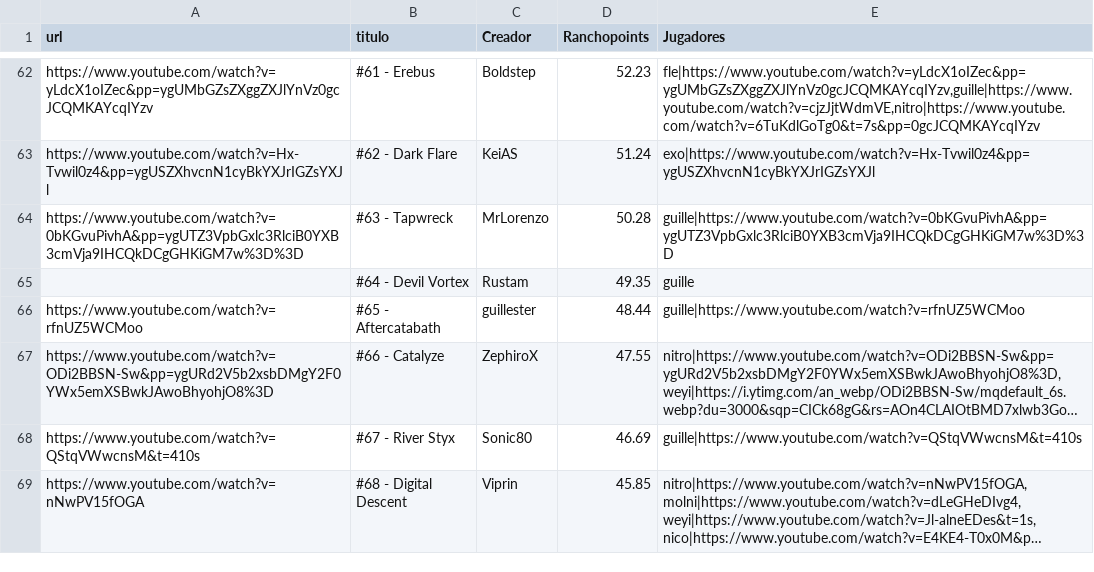
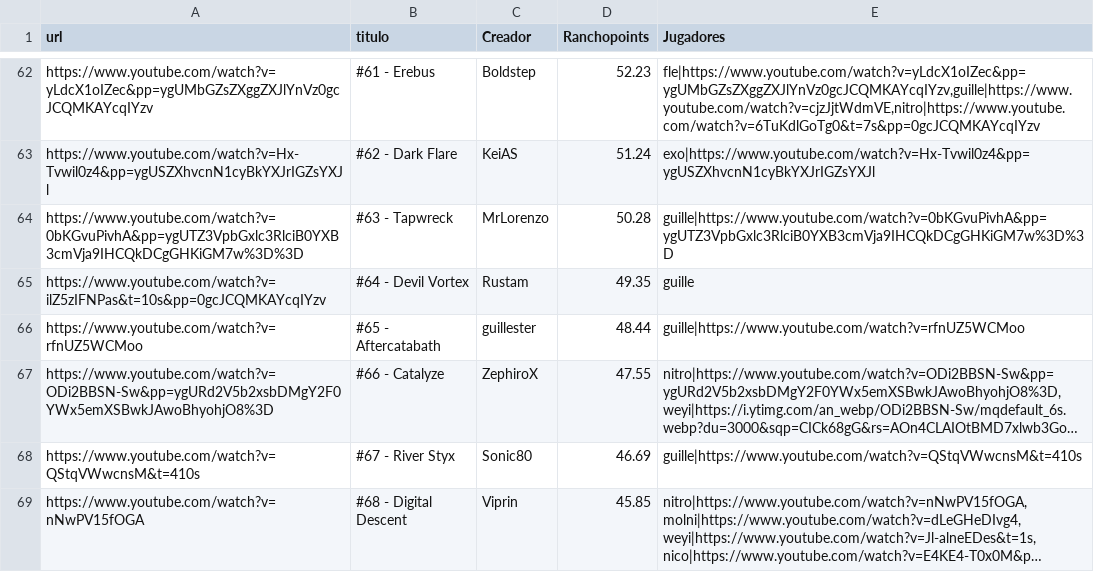
Before and after one commit to Albertorubiogarcia/rancholist, a CSV file: niveles.csv, drawn as a sheet; only a part is shown, gaps mark what is left out; long unchanged cells end in …; the diff covers the shown part only.

Commit message:
Update niveles.csv

```diff
--- a/niveles.csv
+++ b/niveles.csv
@@ -64,3 +64,3 @@ https://www.youtube.com/watch?v=Hx-Tvwil0z4&pp=ygUSZXhvcnN1cyBkYXJrIGZsYXJl;#62
 https://www.youtube.com/watch?v=0bKGvuPivhA&pp=ygUTZ3VpbGxlc3RlciB0YXB3cmVja9IHCQkDCgGHKiGM7w%3D%3D;#63 - Tapwreck;MrLorenzo;50.28;guille|https://www.youtube.com/watch?v=0bKGvuPivhA&pp=ygUTZ3VpbGxlc3RlciB0YXB3cmVja9IHCQkDCgGHKiGM7w%3D%3D
-;#64 - Devil Vortex;Rustam;49.35;guille
+https://www.youtube.com/watch?v=ilZ5zIFNPas&t=10s&pp=0gcJCQMKAYcqIYzv;#64 - Devil Vortex;Rustam;49.35;guille
 https://www.youtube.com/watch?v=rfnUZ5WCMoo;#65 - Aftercatabath;guillester;48.44;guille|https://www.youtube.com/watch?v=rfnUZ5WCMoo
```
Also changed, not shown: 11 edited cells elsewhere in this file.
